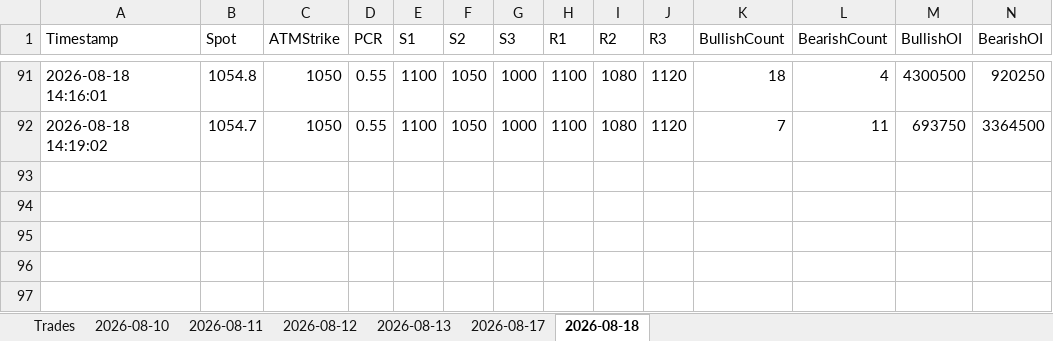
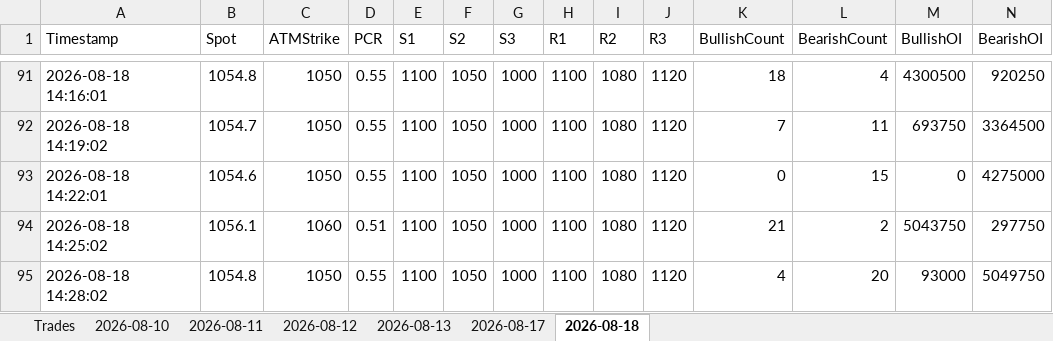
Before and after one commit to ravichandrant1697/option--dashboard1, an Excel workbook: option_dashboard.xlsx, sheet 2026-08-18, drawn as a sheet; only a part is shown, gaps mark what is left out; values as stored, in another font and other column widths than the file's, no borders; rows hold the shown columns only; the diff names each change by its address in the sheet, - before the commit and + after, or states it on an @@ line.

Commit message:
state: periodic 2026-08-18T09:00Z

```diff
--- a/option_dashboard.xlsx (sheet 2026-08-18)
+++ b/option_dashboard.xlsx (sheet 2026-08-18)
+row 93: 2026-08-18 14:22:01 | 1054.6 | 1050 | 0.55 | 1100 | 1050 | 1000 | 1100 | 1080 | 1120 | 0 | 15 | 0 | 4275000
+row 94: 2026-08-18 14:25:02 | 1056.1 | 1060 | 0.51 | 1100 | 1050 | 1000 | 1100 | 1080 | 1120 | 21 | 2 | 5043750 | 297750
+row 95: 2026-08-18 14:28:02 | 1054.8 | 1050 | 0.55 | 1100 | 1050 | 1000 | 1100 | 1080 | 1120 | 4 | 20 | 93000 | 5049750
```
